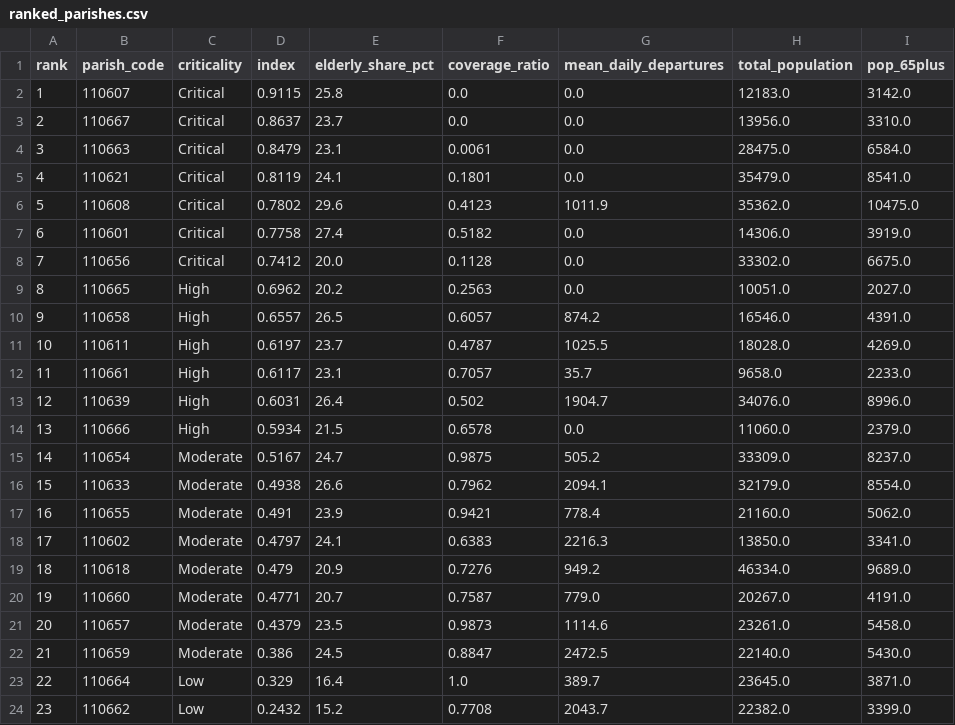
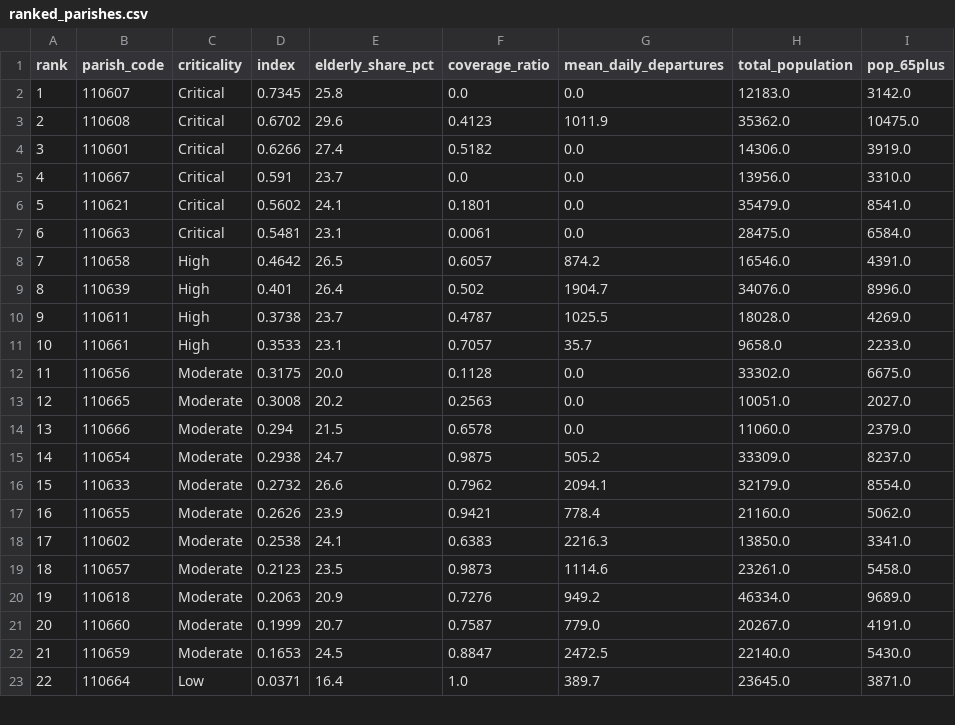
Before and after one commit to anacaleiro/GeoSpatial_Analytics-, a CSV file: outputs/ranked_parishes.csv, drawn as a sheet; only a part is shown; removed rows and columns are numbered as before the commit, all else as after; the diff covers the shown part only; the diff names each change by its address in the sheet, - before the commit and + after, or states it on an @@ line.

```diff
--- a/outputs/ranked_parishes.csv
+++ b/outputs/ranked_parishes.csv
-D2 (index): 0.9115
+D2 (index): 0.7345
-row 3: 2 | 110667 | Critical | 0.8637 | 23.7 | 0.0 | 0.0 | 13956.0 | 3310.0
-row 4: 3 | 110663 | Critical | 0.8479 | 23.1 | 0.0061 | 0.0 | 28475.0 | 6584.0
-row 5: 4 | 110621 | Critical | 0.8119 | 24.1 | 0.1801 | 0.0 | 35479.0 | 8541.0
@@ column A (rank) renumbered between rows 3 and 24 @@
-D3 (index): 0.7802
+D3 (index): 0.6702
-D4 (index): 0.7758
+D4 (index): 0.6266
-row 8: 7 | 110656 | Critical | 0.7412 | 20.0 | 0.1128 | 0.0 | 33302.0 | 6675.0
-row 9: 8 | 110665 | High | 0.6962 | 20.2 | 0.2563 | 0.0 | 10051.0 | 2027.0
+row 5: 4 | 110667 | Critical | 0.591 | 23.7 | 0.0 | 0.0 | 13956.0 | 3310.0
+row 6: 5 | 110621 | Critical | 0.5602 | 24.1 | 0.1801 | 0.0 | 35479.0 | 8541.0
+row 7: 6 | 110663 | Critical | 0.5481 | 23.1 | 0.0061 | 0.0 | 28475.0 | 6584.0
-D8 (index): 0.6557
+D8 (index): 0.4642
+row 9: 8 | 110639 | High | 0.401 | 26.4 | 0.502 | 1904.7 | 34076.0 | 8996.0
-D10 (index): 0.6197
+D10 (index): 0.3738
-D11 (index): 0.6117
+D11 (index): 0.3533
-row 13: 12 | 110639 | High | 0.6031 | 26.4 | 0.502 | 1904.7 | 34076.0 | 8996.0
+row 12: 11 | 110656 | Moderate | 0.3175 | 20.0 | 0.1128 | 0.0 | 33302.0 | 6675.0
+row 13: 12 | 110665 | Moderate | 0.3008 | 20.2 | 0.2563 | 0.0 | 10051.0 | 2027.0
-C14 (criticality): High
+C14 (criticality): Moderate
-D14 (index): 0.5934
+D14 (index): 0.294
-D15 (index): 0.5167
+D15 (index): 0.2938
-D16 (index): 0.4938
+D16 (index): 0.2732
-D17 (index): 0.491
+D17 (index): 0.2626
-D18 (index): 0.4797
+D18 (index): 0.2538
+row 19: 18 | 110657 | Moderate | 0.2123 | 23.5 | 0.9873 | 1114.6 | 23261.0 | 5458.0
-D20 (index): 0.479
+D20 (index): 0.2063
-D21 (index): 0.4771
+D21 (index): 0.1999
-row 21: 20 | 110657 | Moderate | 0.4379 | 23.5 | 0.9873 | 1114.6 | 23261.0 | 5458.0
-D22 (index): 0.386
+D22 (index): 0.1653
-D23 (index): 0.329
+D23 (index): 0.0371
-row 24: 23 | 110662 | Low | 0.2432 | 15.2 | 0.7708 | 2043.7 | 22382.0 | 3399.0
```
Also changed, not shown: 1 added row and 1 edited cell elsewhere in this file, 16 other files.
